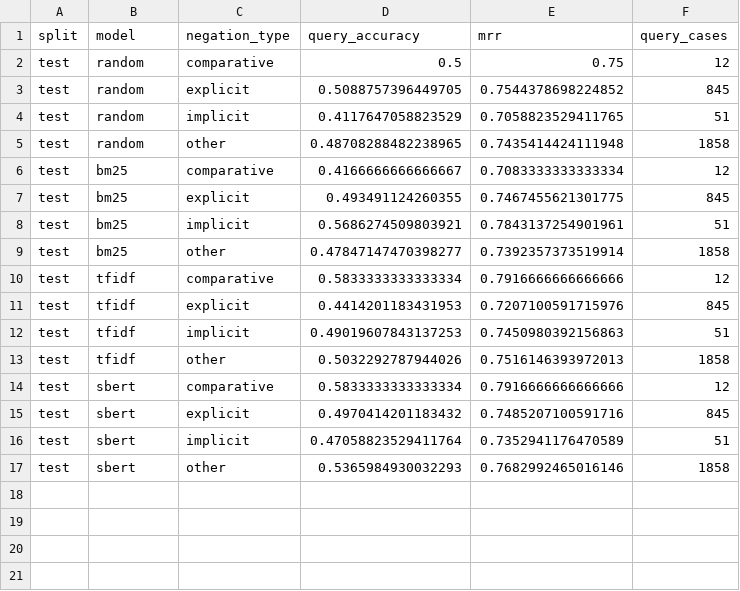
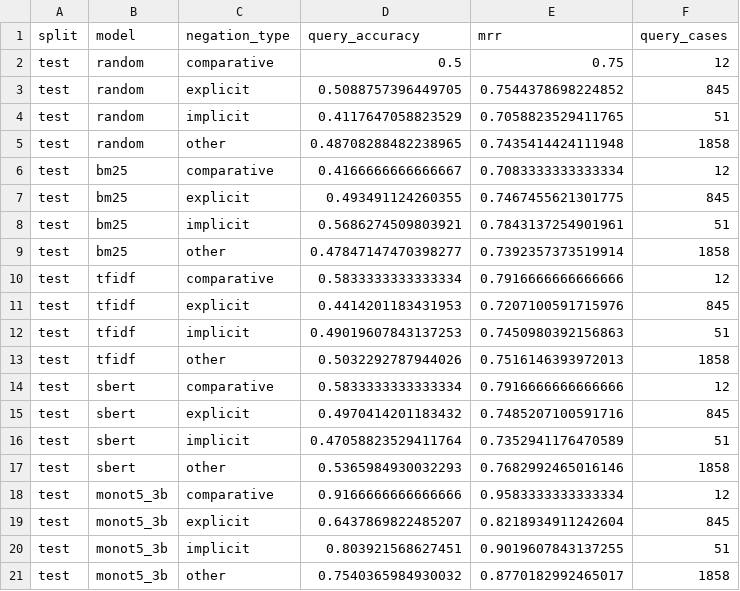
Before and after one commit to AbdulRafayMughal86/Negation-Lens, a CSV file: results/test_negation_type_metrics.csv, drawn as a sheet; the diff names each change by its address in the sheet, - before the commit and + after, or states it on an @@ line.

```diff
--- a/results/test_negation_type_metrics.csv
+++ b/results/test_negation_type_metrics.csv
+row 18: test | monot5_3b | comparative | 0.9166666666666666 | 0.9583333333333334 | 12
+row 19: test | monot5_3b | explicit | 0.6437869822485207 | 0.8218934911242604 | 845
+row 20: test | monot5_3b | implicit | 0.803921568627451 | 0.9019607843137255 | 51
+row 21: test | monot5_3b | other | 0.7540365984930032 | 0.8770182992465017 | 1858
```
Also changed, not shown: results/error_examples.csv, results/final_model_comparison.csv, 21 other files.
